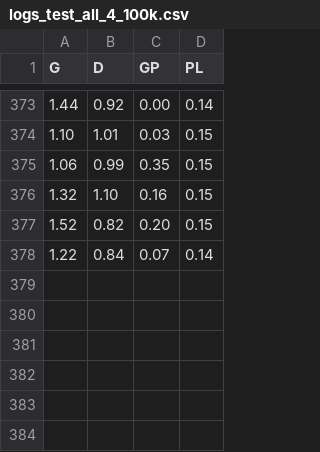
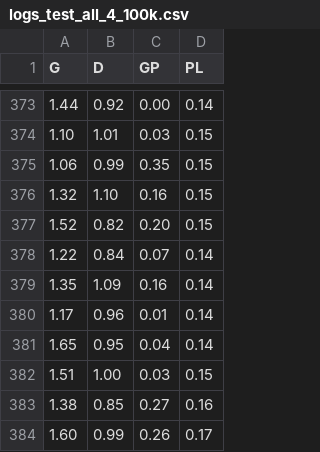
Before and after one commit to maizabros/C-StyleGAN2_FER, a CSV file: logs_test_all_4_100k.csv, drawn as a sheet; only a part is shown, gaps mark what is left out.

Commit message:
Logs test 2 reupload

```diff
--- a/logs_test_all_4_100k.csv
+++ b/logs_test_all_4_100k.csv
@@ -378 +378,7 @@ G;D;GP;PL
 1.22;0.84;0.07;0.14
+1.35;1.09;0.16;0.14
+1.17;0.96;0.01;0.14
+1.65;0.95;0.04;0.14
+1.51;1.00;0.03;0.15
+1.38;0.85;0.27;0.16
+1.60;0.99;0.26;0.17
```
Also changed, not shown: 1 other file.
